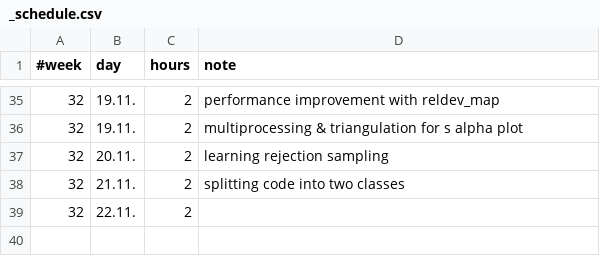
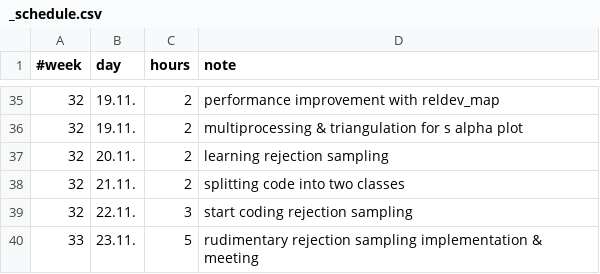
Before and after one commit to jakobdammann/pyLIMA-docs-revisit, a CSV file: my_project/_schedule.csv, drawn as a sheet; only a part is shown, gaps mark what is left out.

Commit message:
rudimentary rejection sampling implementation with stop after given number of datapoints

```diff
--- a/my_project/_schedule.csv
+++ b/my_project/_schedule.csv
@@ -38,2 +38,3 @@
 32,     21.11., 2,      splitting code into two classes
-32,     22.11., 2,
+32,     22.11., 3,      start coding rejection sampling
+33,     23.11., 5,      rudimentary rejection sampling implementation & meeting
```
Also changed, not shown: 5 other files.
